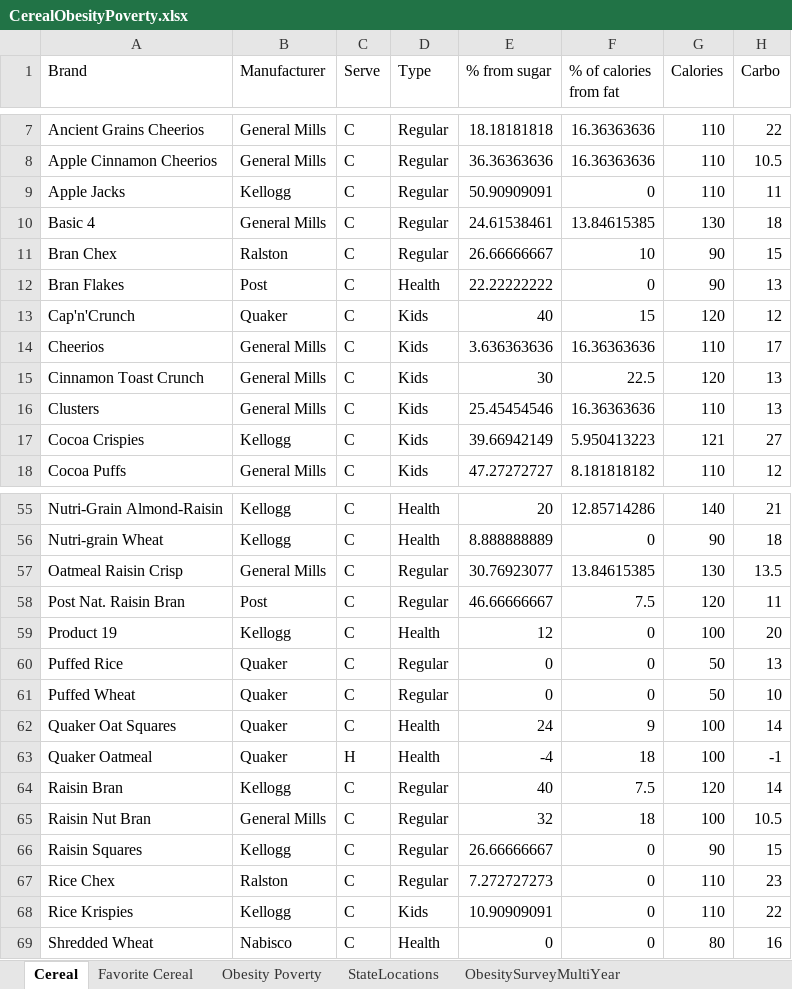
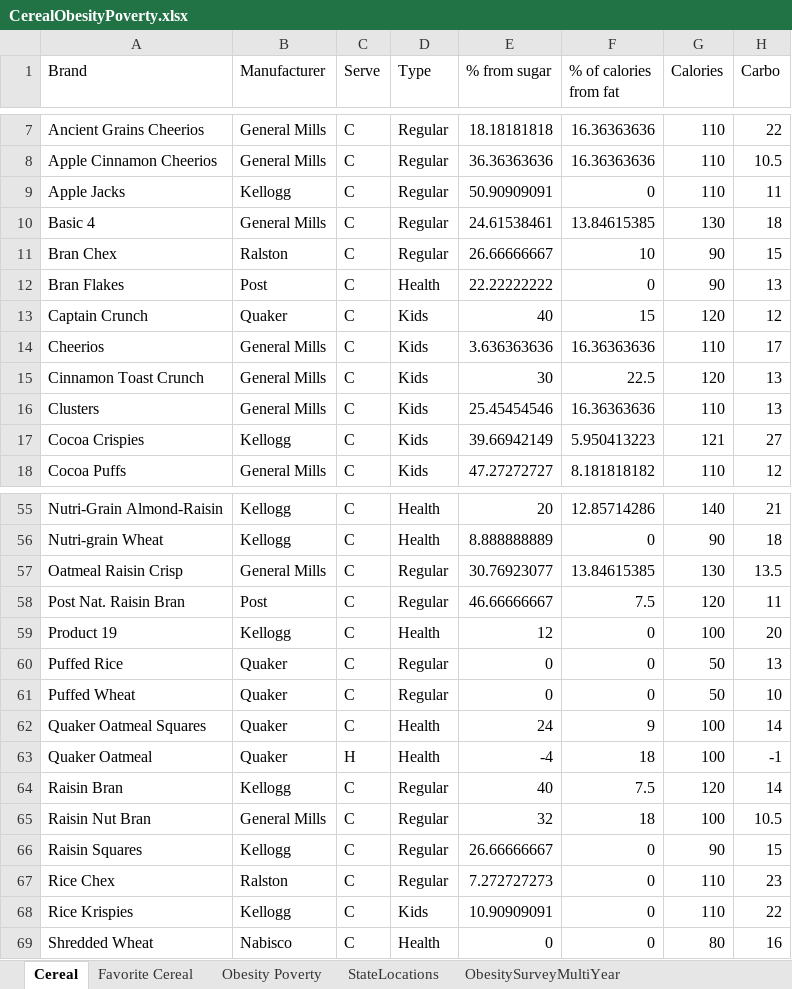
Before and after one commit to f430FERRARI/CerealObesityPoverty, an Excel workbook: CerealObesityPoverty.xlsx, sheet Cereal, drawn as a sheet; only a part is shown, gaps mark what is left out; values as stored, in another font and other column widths than the file's, no borders; the diff names each change by its address in the sheet, - before the commit and + after, or states it on an @@ line.

```diff
--- a/CerealObesityPoverty.xlsx (sheet Cereal)
+++ b/CerealObesityPoverty.xlsx (sheet Cereal)
-A13 (Brand): Cap'n'Crunch
+A13 (Brand): Captain Crunch
-A62 (Brand): Quaker Oat Squares
+A62 (Brand): Quaker Oatmeal Squares
```
Also changed, not shown: 27 other files.
